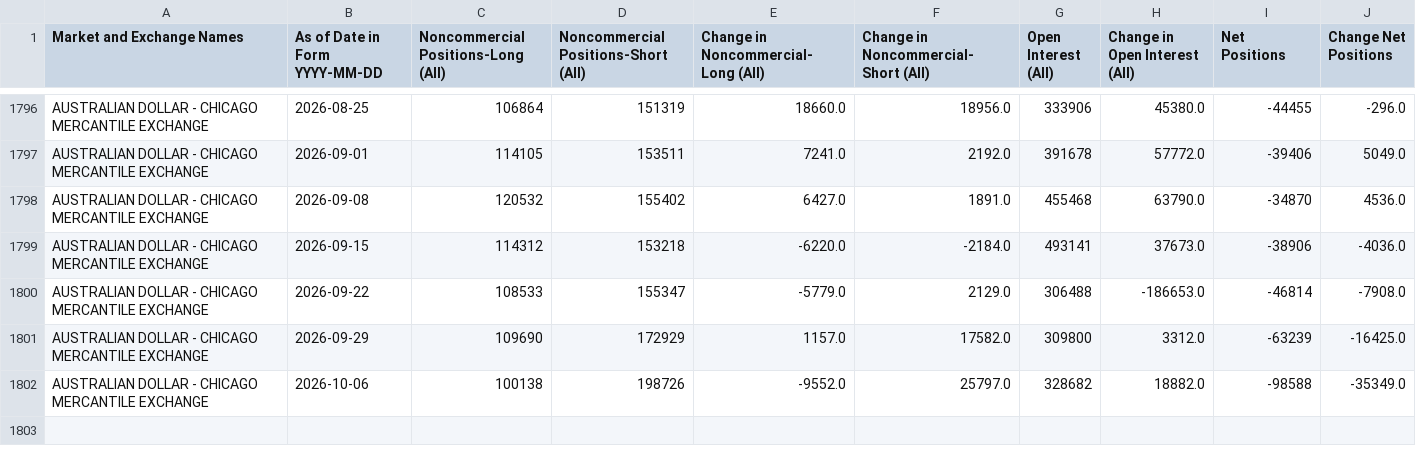
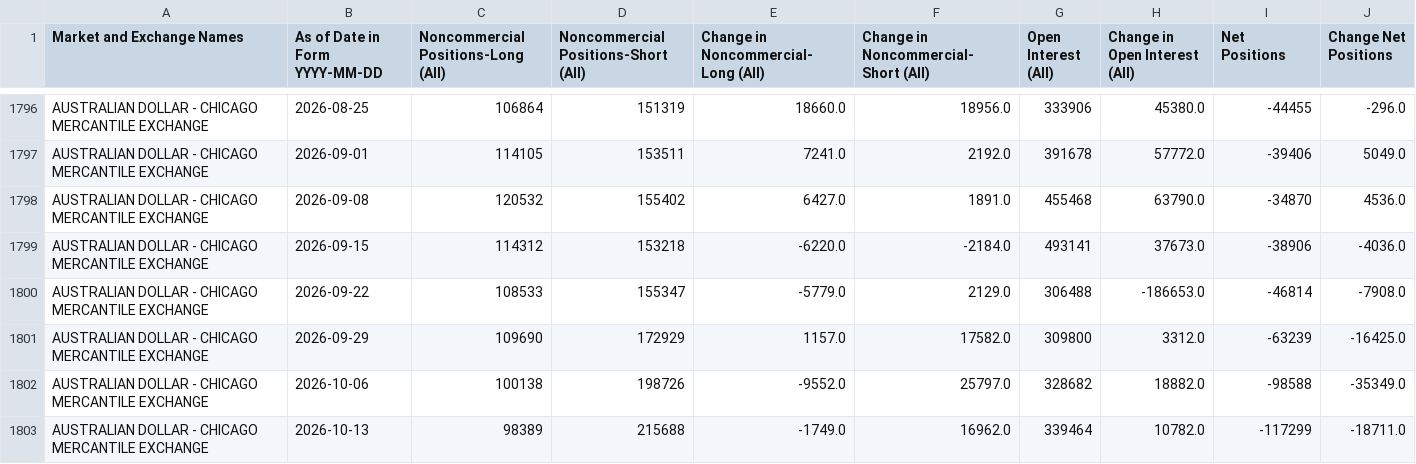
Before and after one commit to ngohamah/cftc-cot-data-extraction-pipeline, a CSV file: data/AUSTRALIAN.csv, drawn as a sheet; only a part is shown, gaps mark what is left out; the diff names each change by its address in the sheet, - before the commit and + after, or states it on an @@ line.

```diff
--- a/data/AUSTRALIAN.csv
+++ b/data/AUSTRALIAN.csv
+row 1803: AUSTRALIAN DOLLAR - CHICAGO MERCANTILE EXCHANGE | 2026-10-13 | 98389 | 215688 | -1749.0 | 16962.0 | 339464 | 10782.0 | -117299 | -18711.0
```
Also changed, not shown: data/CANADIAN DOLLAR.csv, data/CRUDE OIL.csv, 33 other files.
